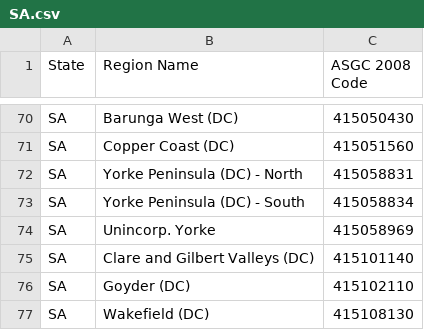
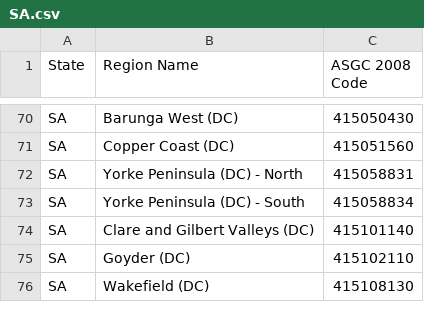
Before and after one commit to boombust/abs-stat-crawler, a CSV file: maps/SA.csv, drawn as a sheet; only a part is shown, gaps mark what is left out; the diff names each change by its address in the sheet, - before the commit and + after, or states it on an @@ line.

Commit message:
another invalid location: sparsely-populated areas of the Yorke Peninsula

```diff
--- a/maps/SA.csv
+++ b/maps/SA.csv
-row 74: SA | Unincorp. Yorke | 415058969
```
Also changed, not shown: maps/australia.csv.
